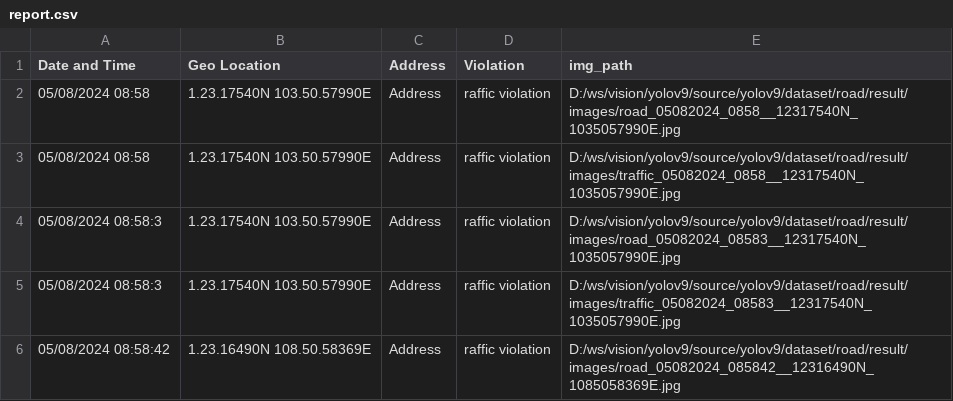
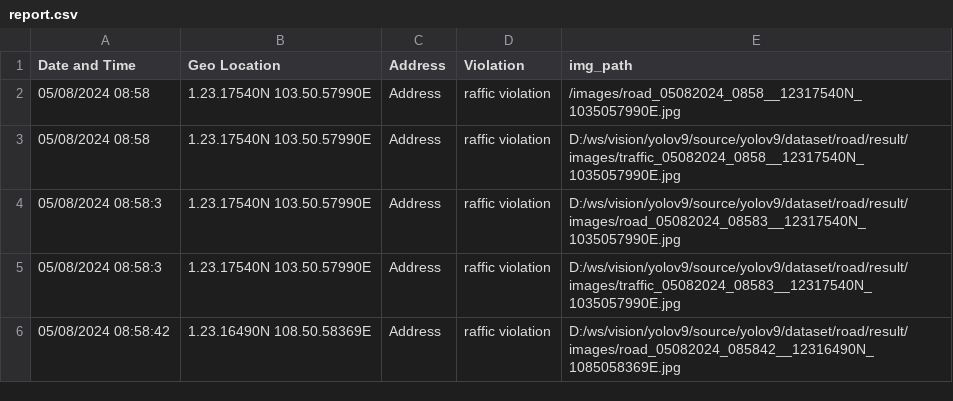
Before and after one commit to manirajanvn/images, a CSV file: report.csv, drawn as a sheet; only a part is shown.

Commit message:
Update report.csv

```diff
--- a/report.csv
+++ b/report.csv
@@ -1,3 +1,3 @@
 Date and Time,Geo Location,Address,Violation,img_path
-05/08/2024 08:58,1.23.17540N 103.50.57990E,Address,raffic violation,D:/ws/vision/yolov9/source/yolov9/dataset/road/result/images/road_05082024_0858__12317540N_1035057990E.jpg
+05/08/2024 08:58,1.23.17540N 103.50.57990E,Address,raffic violation,/images/road_05082024_0858__12317540N_1035057990E.jpg
 05/08/2024 08:58,1.23.17540N 103.50.57990E,Address,raffic violation,D:/ws/vision/yolov9/source/yolov9/dataset/road/result/images/traffic_05082024_0858__12317540N_1035057990E.jpg
```
